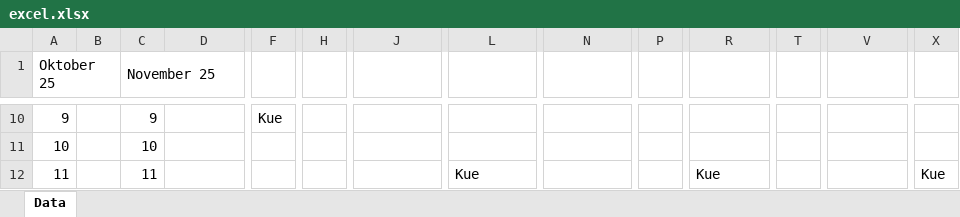
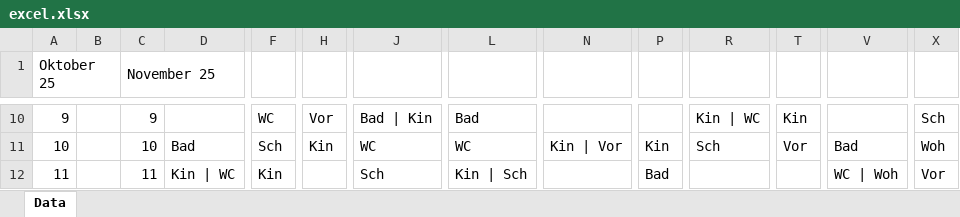
Before and after one commit to faruktus/trashmaster, an Excel workbook: excel.xlsx, sheet Data, drawn as a sheet; only a part is shown, gaps mark what is left out; values as stored, in another font and other column widths than the file's, no borders; the diff covers the shown part only; the diff names each change by its address in the sheet, - before the commit and + after, or states it on an @@ line.

Commit message:
improved format for data input

```diff
--- a/excel.xlsx (sheet Data)
+++ b/excel.xlsx (sheet Data)
-F10: Kue
+F10: WC
-H10: (empty)
+H10: Vor
-J10: (empty)
+J10: Bad | Kin
-L10: (empty)
+L10: Bad
-R10: (empty)
+R10: Kin | WC
-T10: (empty)
+T10: Kin
-X10: (empty)
+X10: Sch
-D11: (empty)
+D11: Bad
-F11: (empty)
+F11: Sch
-H11: (empty)
+H11: Kin
-J11: (empty)
+J11: WC
-L11: (empty)
+L11: WC
-N11: (empty)
+N11: Kin | Vor
-P11: (empty)
+P11: Kin
-R11: (empty)
+R11: Sch
-T11: (empty)
+T11: Vor
-V11: (empty)
+V11: Bad
-X11: (empty)
+X11: Woh
-D12: (empty)
+D12: Kin | WC
-F12: (empty)
+F12: Kin
-J12: (empty)
+J12: Sch
-L12: Kue
+L12: Kin | Sch
-P12: (empty)
+P12: Bad
-R12: Kue
+R12: (empty)
-V12: (empty)
+V12: WC | Woh
-X12: Kue
+X12: Vor
```
Also changed, not shown: 211 edited cells elsewhere in this sheet, 3 other files.
